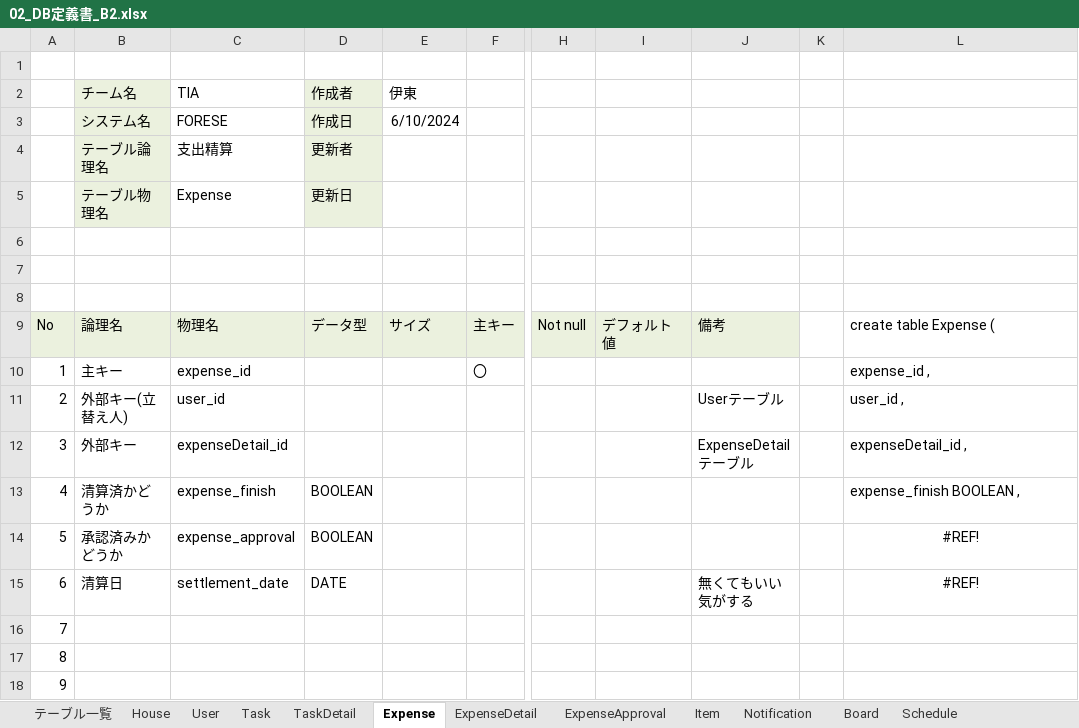
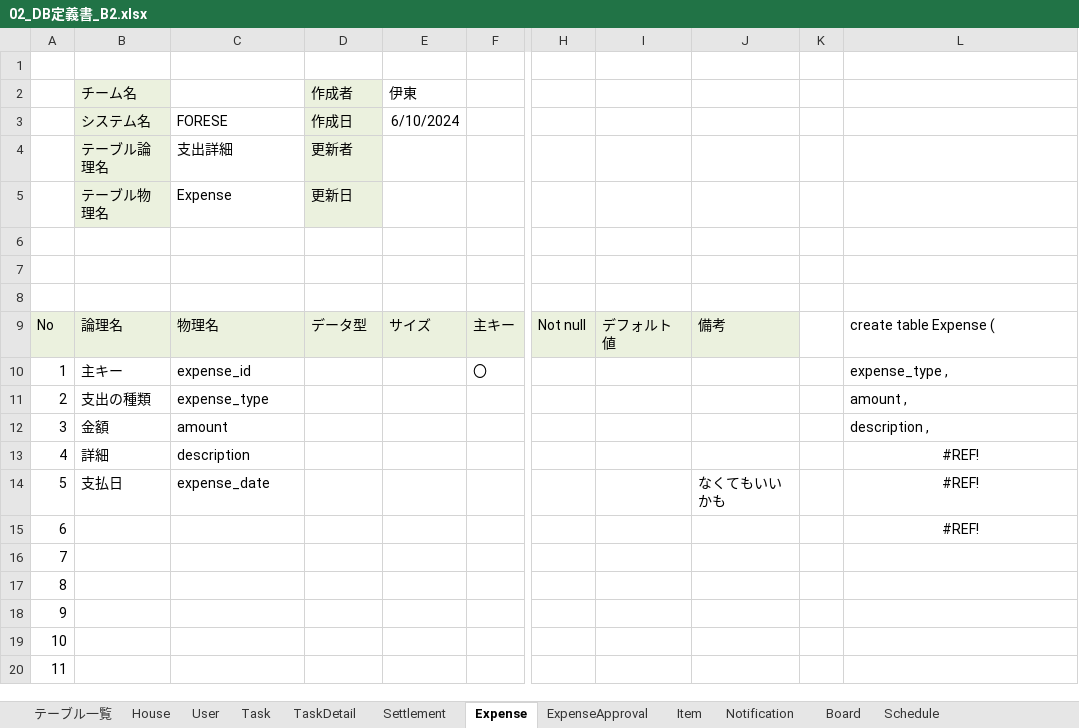
Before and after one commit to plusdojo2024/B2, an Excel workbook: doc/外部設計/02_DB定義書_B2.xlsx, sheet Expense, drawn as a sheet; only a part is shown, gaps mark what is left out; the shorter side is filled out with more unchanged rows; values as stored, in another font and other column widths than the file's, no borders; the diff names each change by its address in the sheet, - before the commit and + after, or states it on an @@ line.

```diff
--- a/doc/外部設計/02_DB定義書_B2.xlsx (sheet Expense)
+++ b/doc/外部設計/02_DB定義書_B2.xlsx (sheet Expense)
-sheet tab: ExpenseDetail
+sheet tab: Settlement
-C2: TIA
+C2: (empty)
-C4: 支出精算
+C4: 支出詳細
-L10: expense_id ,
+L10: expense_type ,
-B11: 外部キー(立替え人)
+B11: 支出の種類
-C11: user_id
+C11: expense_type
-J11: Userテーブル
+J11: (empty)
-L11: user_id ,
+L11: amount ,
-B12: 外部キー
+B12: 金額
-C12: expenseDetail_id
+C12: amount
-J12: ExpenseDetailテーブル
+J12: (empty)
-L12: expenseDetail_id ,
+L12: description ,
-B13: 清算済かどうか
+B13: 詳細
-C13: expense_finish
+C13: description
-D13:D14: BOOLEAN
+D13:D14: (empty)
-L13: expense_finish BOOLEAN ,
+L13: #REF!
-L13 alignment: left
+L13 alignment: center
-B14: 承認済みかどうか
+B14: 支払日
-C14: expense_approval
+C14: expense_date
-J14: (empty)
+J14: なくてもいいかも
-B15: 清算日
+B15: (empty)
-C15: settlement_date
+C15: (empty)
-D15: DATE
+D15: (empty)
-J15: 無くてもいい気がする
+J15: (empty)
```
Also changed, not shown: sheet ExpenseApproval, sheet テーブル一覧, formulas that keep their value.
